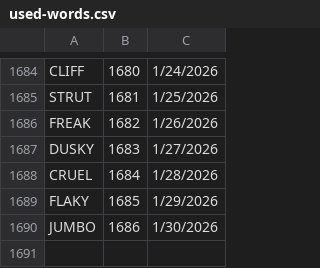
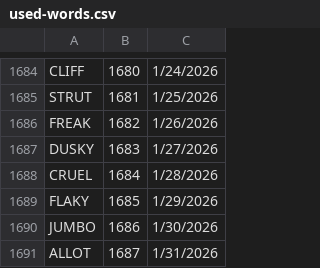
Before and after one commit to 8080Games/WordleMatch, a CSV file: wwwroot/used-words.csv, drawn as a sheet; only a part is shown, gaps mark what is left out; the diff names each change by its address in the sheet, - before the commit and + after, or states it on an @@ line.

```diff
--- a/wwwroot/used-words.csv
+++ b/wwwroot/used-words.csv
+row 1691: ALLOT | 1687 | 1/31/2026
```
Also changed, not shown: wwwroot/word-hints.csv.
